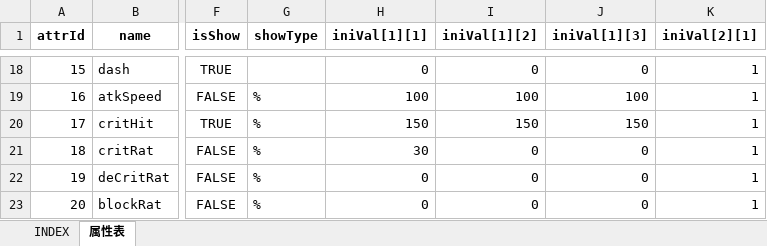
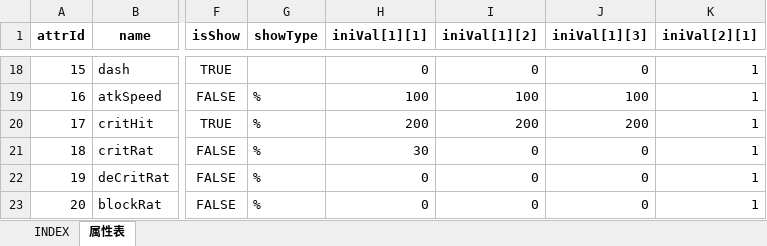
Before and after one commit to hataksumo/UIDesigner, an Excel workbook: Excel/attr.属性.xlsx, sheet 属性表, drawn as a sheet; only a part is shown, gaps mark what is left out; values as stored, in another font and other column widths than the file's, no borders; the diff names each change by its address in the sheet, - before the commit and + after, or states it on an @@ line.

```diff
--- a/Excel/attr.属性.xlsx (sheet 属性表)
+++ b/Excel/attr.属性.xlsx (sheet 属性表)
-H20 (iniVal[1][1]): 150
+H20 (iniVal[1][1]): 200
-I20 (iniVal[1][2]): 150
+I20 (iniVal[1][2]): 200
-J20 (iniVal[1][3]): 150
+J20 (iniVal[1][3]): 200
```
Also changed, not shown: Excel/monster.怪物.xlsx, Excel/skill.技能.xlsx.
